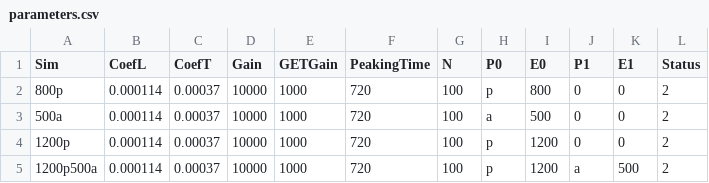
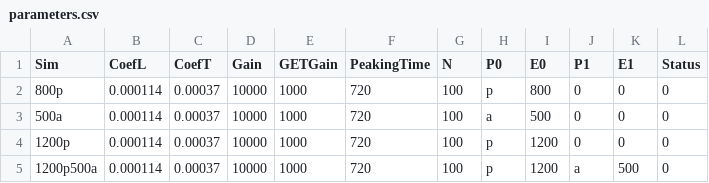
Before and after one commit to Jaros24/GAPA, a CSV file: simInput/parameters.csv, drawn as a sheet.

```diff
--- a/simInput/parameters.csv
+++ b/simInput/parameters.csv
@@ -1,5 +1,5 @@
 Sim,CoefL,CoefT,Gain,GETGain,PeakingTime,N,P0,E0,P1,E1,Status
-800p,0.000114,0.00037,10000,1000,720,100,p,800,0,0,2
-500a,0.000114,0.00037,10000,1000,720,100,a,500,0,0,2
-1200p,0.000114,0.00037,10000,1000,720,100,p,1200,0,0,2
-1200p500a,0.000114,0.00037,10000,1000,720,100,p,1200,a,500,2
+800p,0.000114,0.00037,10000,1000,720,100,p,800,0,0,0
+500a,0.000114,0.00037,10000,1000,720,100,a,500,0,0,0
+1200p,0.000114,0.00037,10000,1000,720,100,p,1200,0,0,0
+1200p500a,0.000114,0.00037,10000,1000,720,100,p,1200,a,500,0
```
Also changed, not shown: 13 other files.
